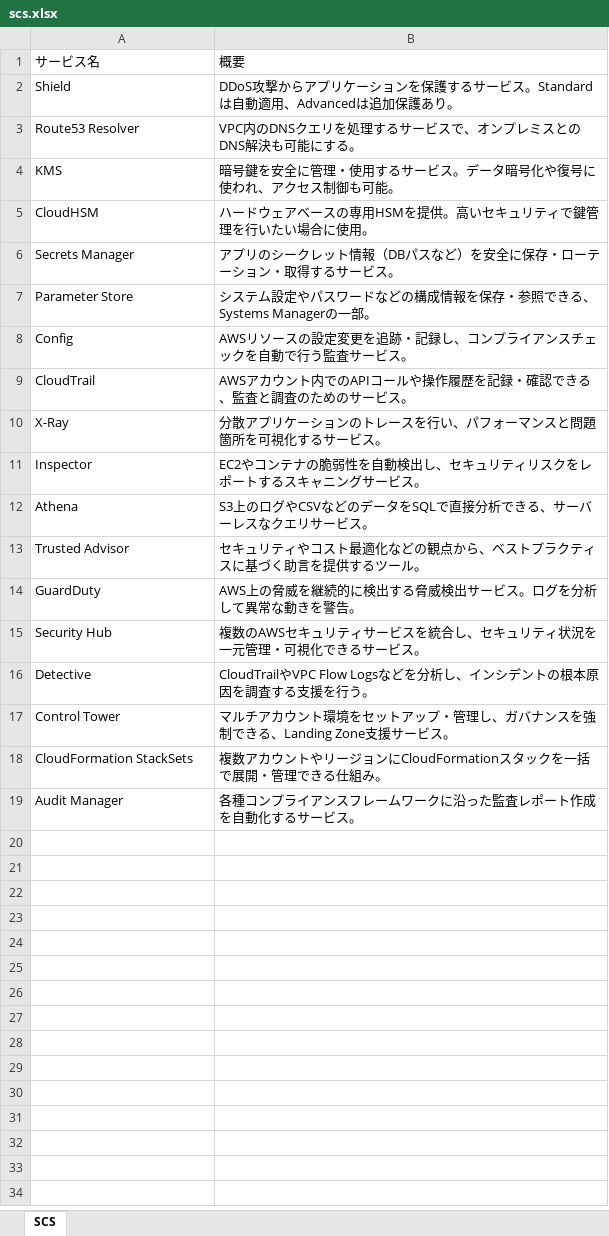
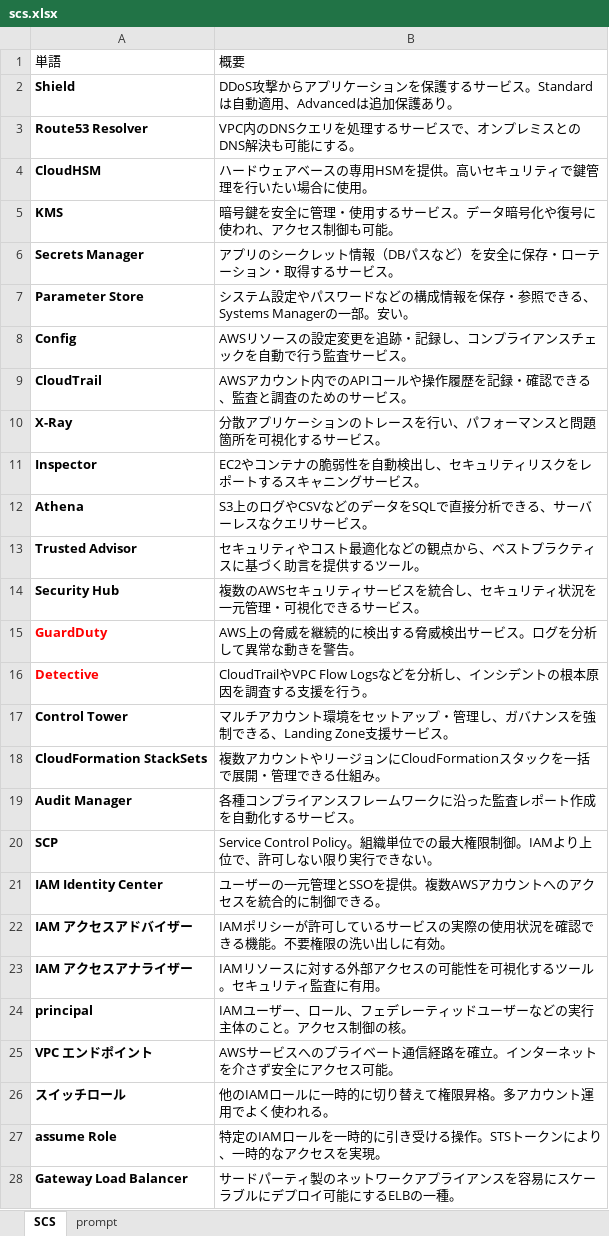
Before and after one commit to kiri0408/gtoj, an Excel workbook: scs.xlsx, sheet SCS, drawn as a sheet; only a part is shown; values as stored, in another font and other column widths than the file's, no borders; addresses are those after the commit; the diff covers the shown part only; the diff names each change by its address in the sheet, - before the commit and + after, or states it on an @@ line.

Commit message:
Add files via upload

```diff
--- a/scs.xlsx (sheet SCS)
+++ b/scs.xlsx (sheet SCS)
+sheet tab: prompt
-A1: サービス名
+A1: 単語
-A2:A3 bold: off
+A2:A3 bold: on
@@ row 5 moved to row 4: CloudHSM @@
-A5 bold: off
+A5 bold: on
-A6:A13 bold: off
+A6:A13 bold: on
-B7: …の一部。
+B7: …の一部。安い。
@@ row 15 moved to row 14: Security Hub @@
@@ A15 bold: off → on, text colour: black → #FF0000 @@
-A16:A19 bold: off
+A16:A19 bold: on
-A16 text colour: black
+A16 text colour: #FF0000
+row 20: SCP | Service Control Policy。組織単位での最大権限制御。IAMより上位で、許可しない限り実行できない。
+row 21: IAM Identity Center | ユーザーの一元管理とSSOを提供。複数AWSアカウントへのアクセスを統合的に制御できる。
+row 22: IAM アクセスアドバイザー | IAMポリシーが許可しているサービスの実際の使用状況を確認できる機能。不要権限の洗い出しに有効。
+row 23: IAM アクセスアナライザー | IAMリソースに対する外部アクセスの可能性を可視化するツール。セキュリティ監査に有用。
+row 24: principal | IAMユーザー、ロール、フェデレーティッドユーザーなどの実行主体のこと。アクセス制御の核。
+row 25: VPC エンドポイント | AWSサービスへのプライベート通信経路を確立。インターネットを介さず安全にアクセス可能。
+row 26: スイッチロール | 他のIAMロールに一時的に切り替えて権限昇格。多アカウント運用でよく使われる。
+row 27: assume Role | 特定のIAMロールを一時的に引き受ける操作。STSトークンにより、一時的なアクセスを実現。
+row 28: Gateway Load Balancer | サードパーティ製のネットワークアプライアンスを容易にスケーラブルにデプロイ可能にするELBの一種。
```
Also changed, not shown: 16 added rows elsewhere in this sheet, charts or pictures.
